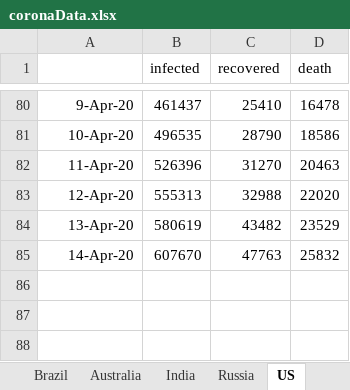
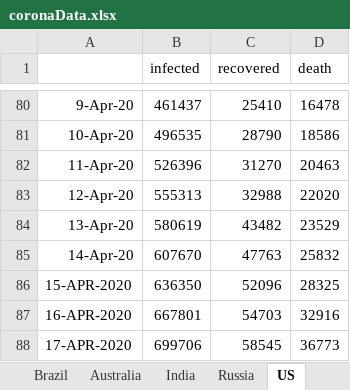
Before and after one commit to Tritiums/Research, an Excel workbook: SEIR/coronaData.xlsx, sheet US, drawn as a sheet; only a part is shown, gaps mark what is left out; values as stored, in another font and other column widths than the file's, no borders; the diff names each change by its address in the sheet, - before the commit and + after, or states it on an @@ line.

```diff
--- a/SEIR/coronaData.xlsx (sheet US)
+++ b/SEIR/coronaData.xlsx (sheet US)
+row 86: 15-APR-2020 | 636350 | 52096 | 28325
+row 87: 16-APR-2020 | 667801 | 54703 | 32916
+row 88: 17-APR-2020 | 699706 | 58545 | 36773
```
Also changed, not shown: sheet China, sheet Japan, sheet Russia, 5 other files.
